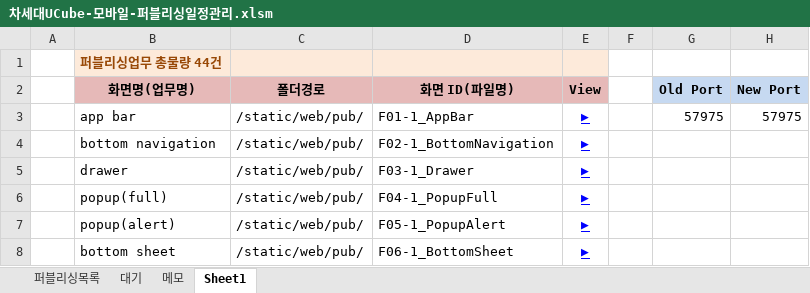
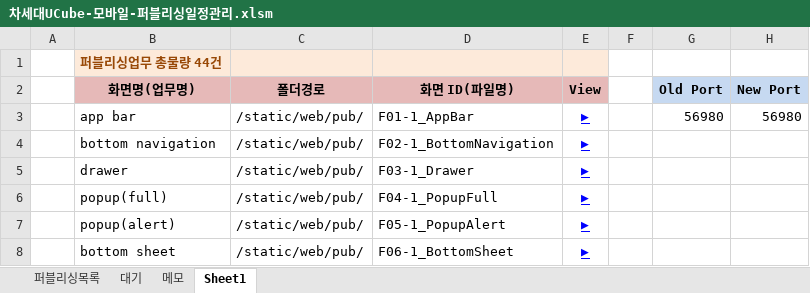
Before and after one commit to Kim-sangjoon/new_ucube_m, an Excel workbook: new_ucube_m/WebContent/static/web/pub/차세대UCube-모바일-퍼블리싱일정관리.xlsm, sheet Sheet1, drawn as a sheet; only a part is shown; values as stored, in another font and other column widths than the file's, no borders; charts and pictures not drawn; the diff names each change by its address in the sheet, - before the commit and + after, or states it on an @@ line.

```diff
--- a/new_ucube_m/WebContent/static/web/pub/차세대UCube-모바일-퍼블리싱일정관리.xlsm (sheet Sheet1)
+++ b/new_ucube_m/WebContent/static/web/pub/차세대UCube-모바일-퍼블리싱일정관리.xlsm (sheet Sheet1)
-G3 (Old Port): 57975
+G3 (Old Port): 56980
-H3 (New Port): 57975
+H3 (New Port): 56980
```
Also changed, not shown: sheet 퍼블리싱목록, charts or pictures, 4 other files.
